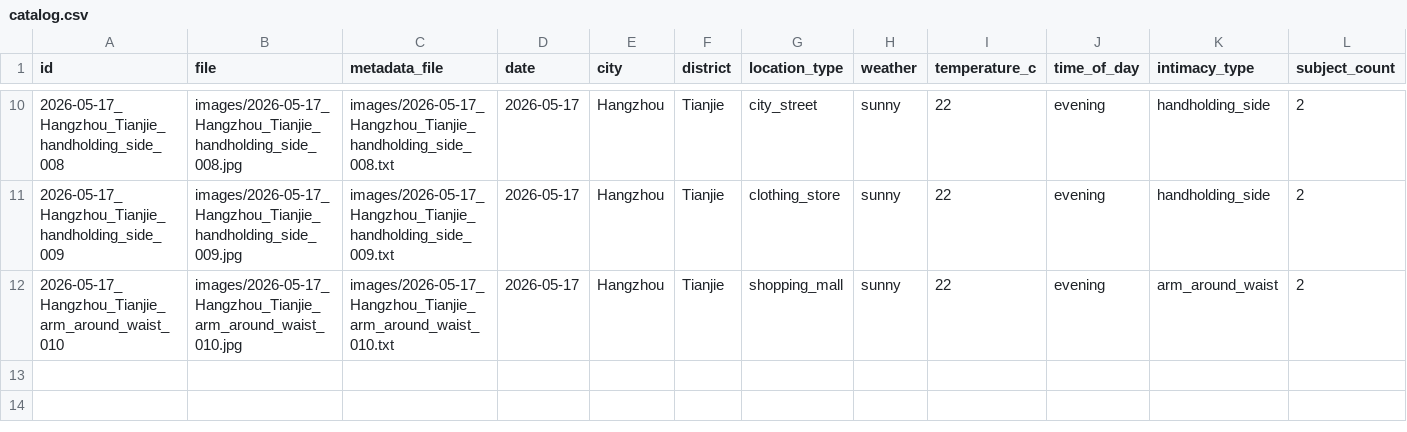
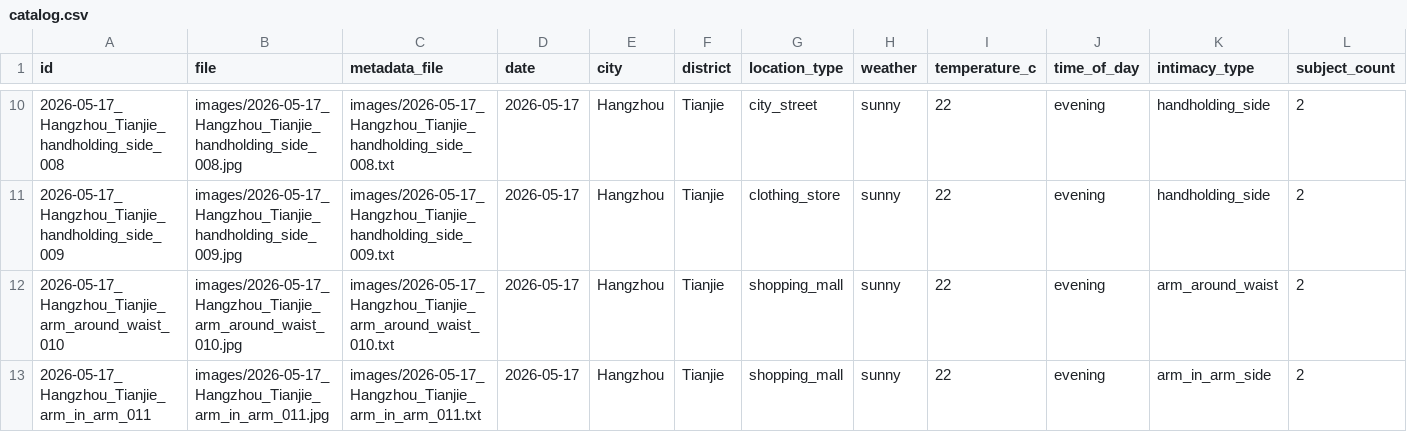
Before and after one commit to shengtai2026/HandsInPublic, a CSV file: catalog.csv, drawn as a sheet; only a part is shown, gaps mark what is left out; rows hold the shown columns only; the diff names each change by its address in the sheet, - before the commit and + after, or states it on an @@ line.

```diff
--- a/catalog.csv
+++ b/catalog.csv
+row 13: 2026-05-17_Hangzhou_Tianjie_arm_in_arm_011 | images/2026-05-17_Hangzhou_Tianjie_arm_in_arm_011.jpg | images/2026-05-17_Hangzhou_Tianjie_arm_in_arm_011.txt | 2026-05-17 | Hangzhou | Tianjie | shopping_mall | sunny | 22 | evening | arm_in_arm_side | 2
```
Also changed, not shown: 3 other files.
